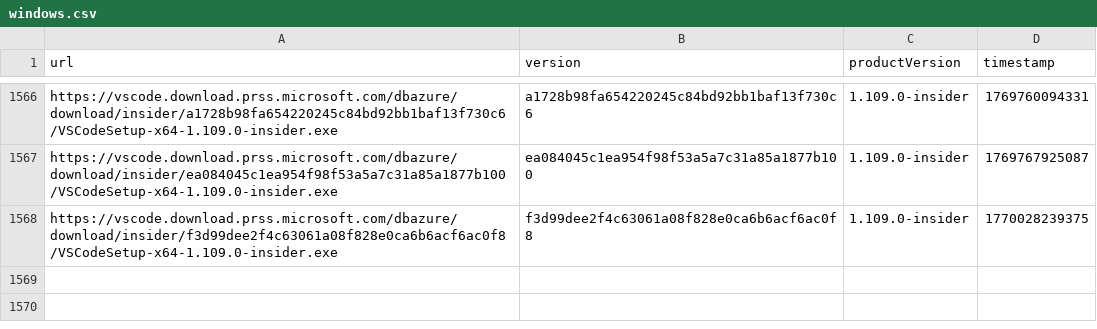
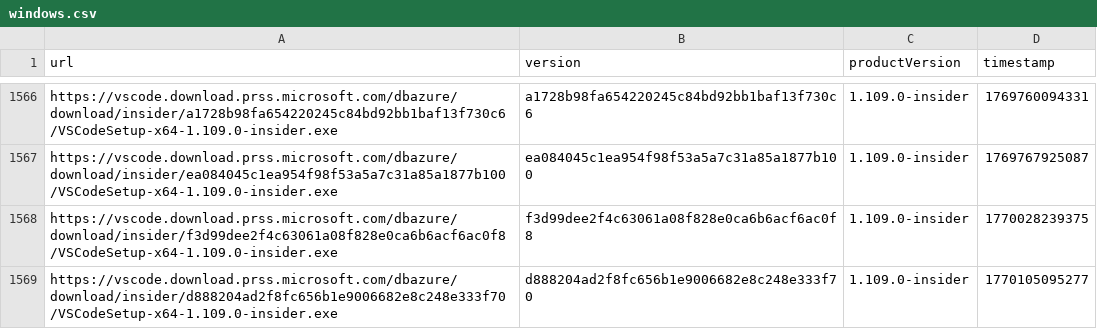
Before and after one commit to yamachu/vscode-insiders-tracker, a CSV file: windows.csv, drawn as a sheet; only a part is shown, gaps mark what is left out.

```diff
--- a/windows.csv
+++ b/windows.csv
@@ -1568 +1568,2 @@ url,version,productVersion,timestamp
 "https://vscode.download.prss.microsoft.com/dbazure/download/insider/f3d99dee2f4c63061a08f828e0ca6b6acf6ac0f8/VSCodeSetup-x64-1.109.0-insider.exe","f3d99dee2f4c63061a08f828e0ca6b6acf6ac0f8","1.109.0-insider",1770028239375
+"https://vscode.download.prss.microsoft.com/dbazure/download/insider/d888204ad2f8fc656b1e9006682e8c248e333f70/VSCodeSetup-x64-1.109.0-insider.exe","d888204ad2f8fc656b1e9006682e8c248e333f70","1.109.0-insider",1770105095277
```
Also changed, not shown: darwin.csv.
